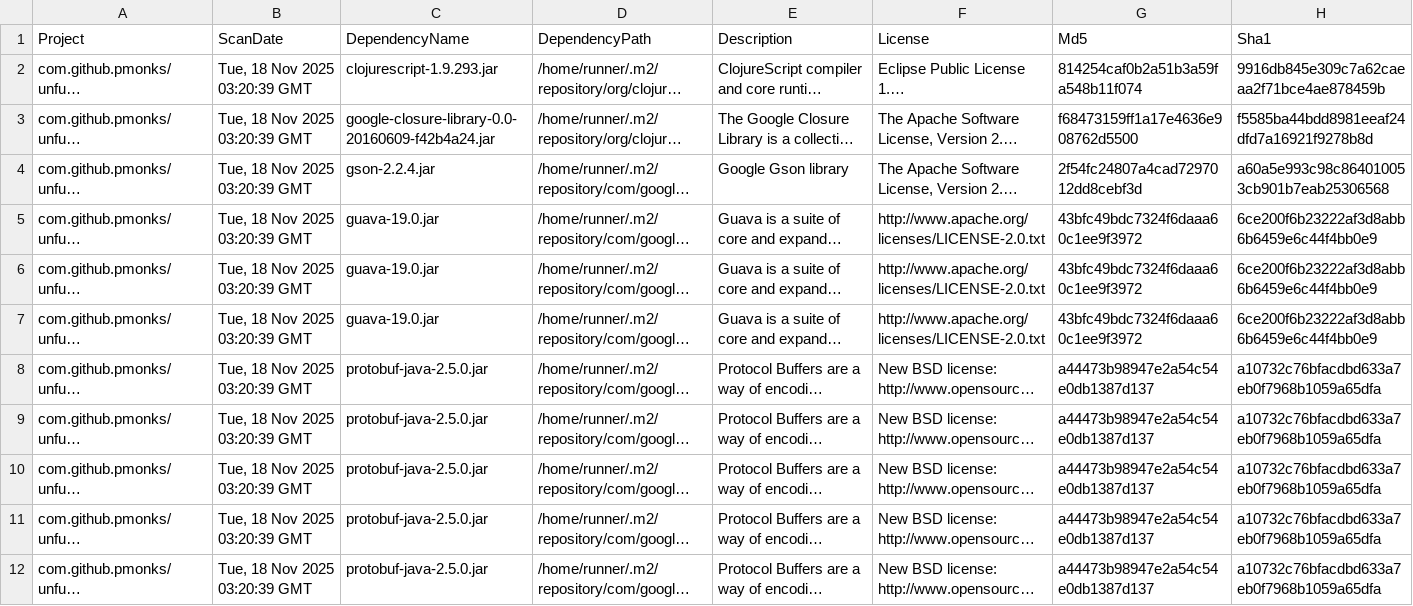
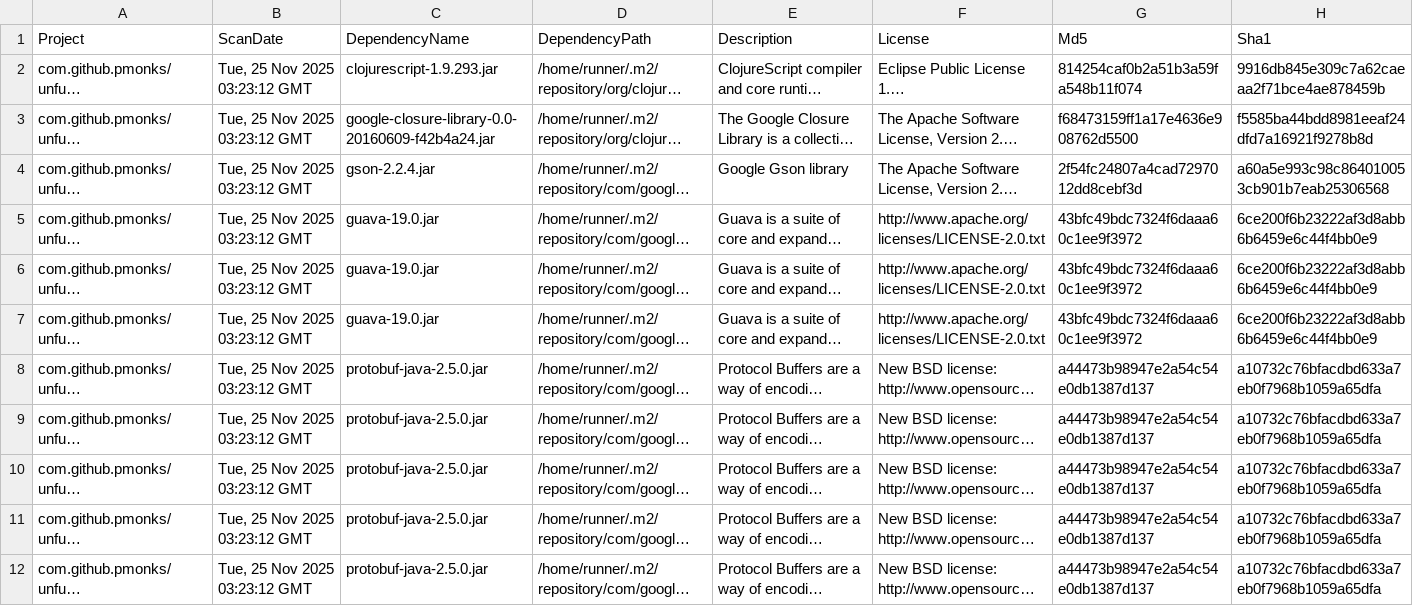
Before and after one commit to pmonks/unfurl, a CSV file: nvd/dependency-check-report.csv, drawn as a sheet; only a part is shown; long unchanged cells end in …; the diff names each change by its address in the sheet, - before the commit and + after, or states it on an @@ line.

```diff
--- a/nvd/dependency-check-report.csv
+++ b/nvd/dependency-check-report.csv
-B2:B12 (ScanDate): Tue, 18 Nov 2025 03:20:39 GMT
+B2:B12 (ScanDate): Tue, 25 Nov 2025 03:23:12 GMT
```
Also changed, not shown: 8 other files.
